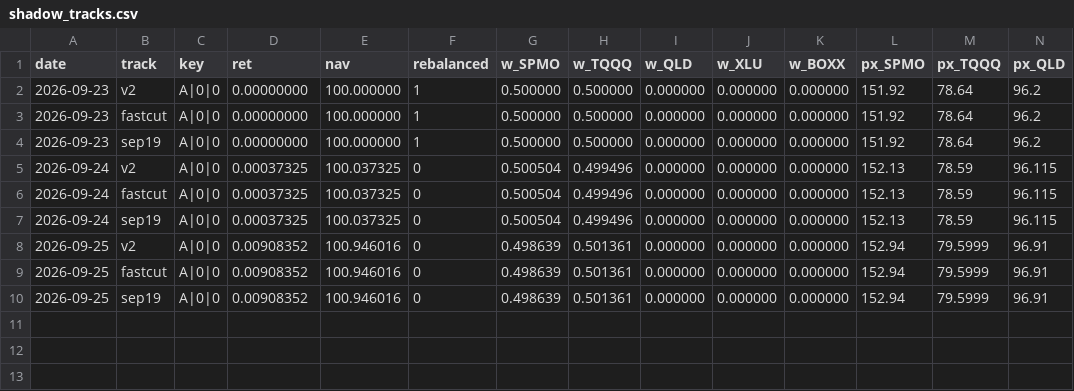
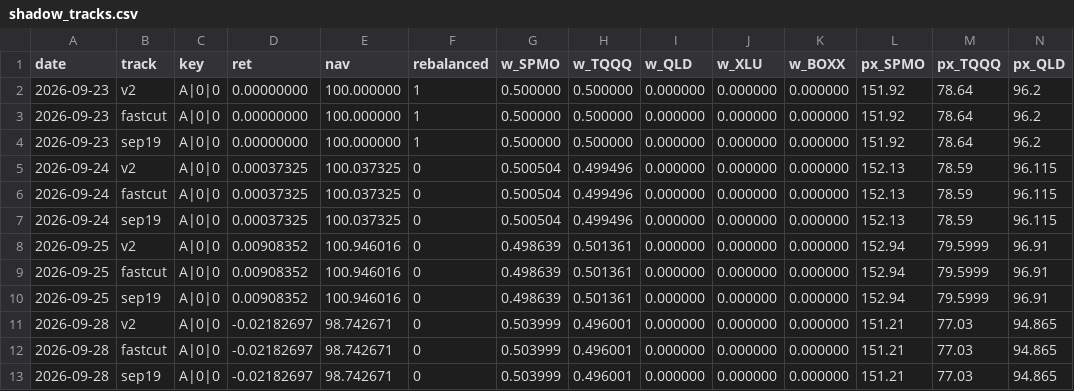
Before and after one commit to xyxyxy33e-sys/Robinhood-stock, a CSV file: data/shadow_tracks.csv, drawn as a sheet; only a part is shown; rows hold the shown columns only; the diff names each change by its address in the sheet, - before the commit and + after, or states it on an @@ line.

```diff
--- a/data/shadow_tracks.csv
+++ b/data/shadow_tracks.csv
+row 11: 2026-09-28 | v2 | A|0|0 | -0.02182697 | 98.742671 | 0 | 0.503999 | 0.496001 | 0.000000 | 0.000000 | 0.000000 | 151.21 | 77.03 | 94.865
+row 12: 2026-09-28 | fastcut | A|0|0 | -0.02182697 | 98.742671 | 0 | 0.503999 | 0.496001 | 0.000000 | 0.000000 | 0.000000 | 151.21 | 77.03 | 94.865
+row 13: 2026-09-28 | sep19 | A|0|0 | -0.02182697 | 98.742671 | 0 | 0.503999 | 0.496001 | 0.000000 | 0.000000 | 0.000000 | 151.21 | 77.03 | 94.865
```
Also changed, not shown: data/fill_quality.csv, data/live_nav_index.csv, 1 other file.
